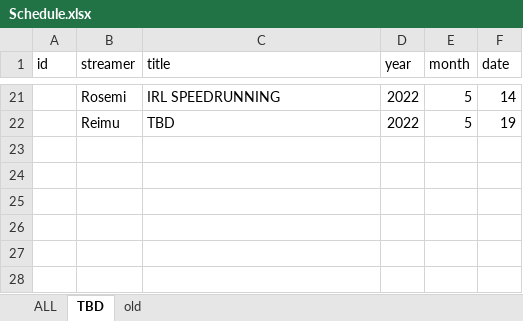
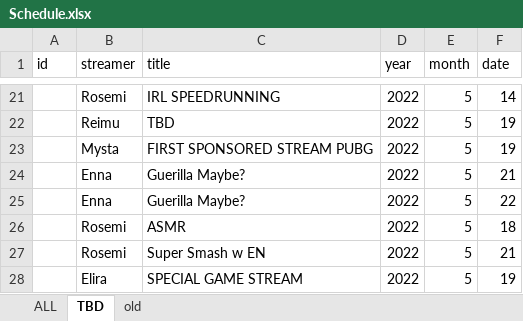
Before and after one commit to v4724/nijisanji-schedule, an Excel workbook: docs/assets/docs/Schedule.xlsx, sheet TBD, drawn as a sheet; only a part is shown, gaps mark what is left out; values as stored, in another font and other column widths than the file's, no borders; charts and pictures not drawn; the diff names each change by its address in the sheet, - before the commit and + after, or states it on an @@ line.

```diff
--- a/docs/assets/docs/Schedule.xlsx (sheet TBD)
+++ b/docs/assets/docs/Schedule.xlsx (sheet TBD)
+row 23:  | Mysta | FIRST SPONSORED STREAM PUBG | 2022 | 5 | 19
+row 24:  | Enna | Guerilla Maybe? | 2022 | 5 | 21
+row 25:  | Enna | Guerilla Maybe? | 2022 | 5 | 22
+row 26:  | Rosemi | ASMR | 2022 | 5 | 18
+row 27:  | Rosemi | Super Smash w EN | 2022 | 5 | 21
+row 28:  | Elira | SPECIAL GAME STREAM | 2022 | 5 | 19
```
Also changed, not shown: sheet ALL, src/assets/docs/Schedule.xlsx, 7 other files.
